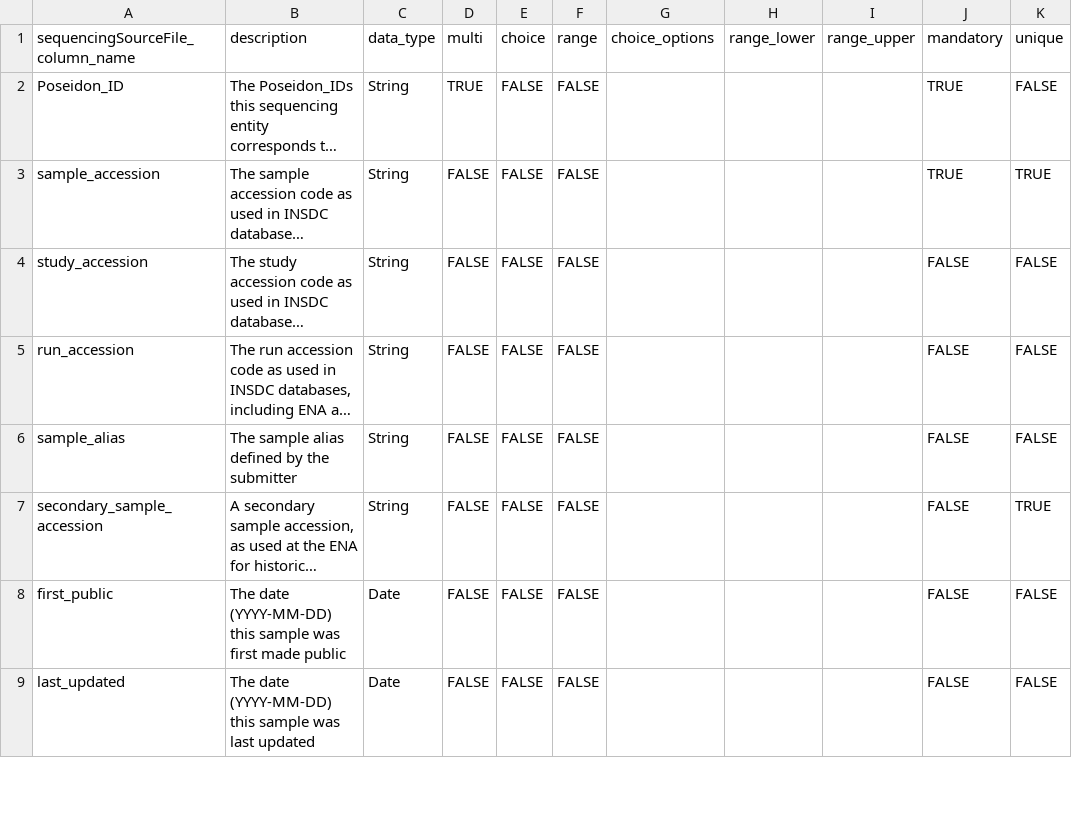
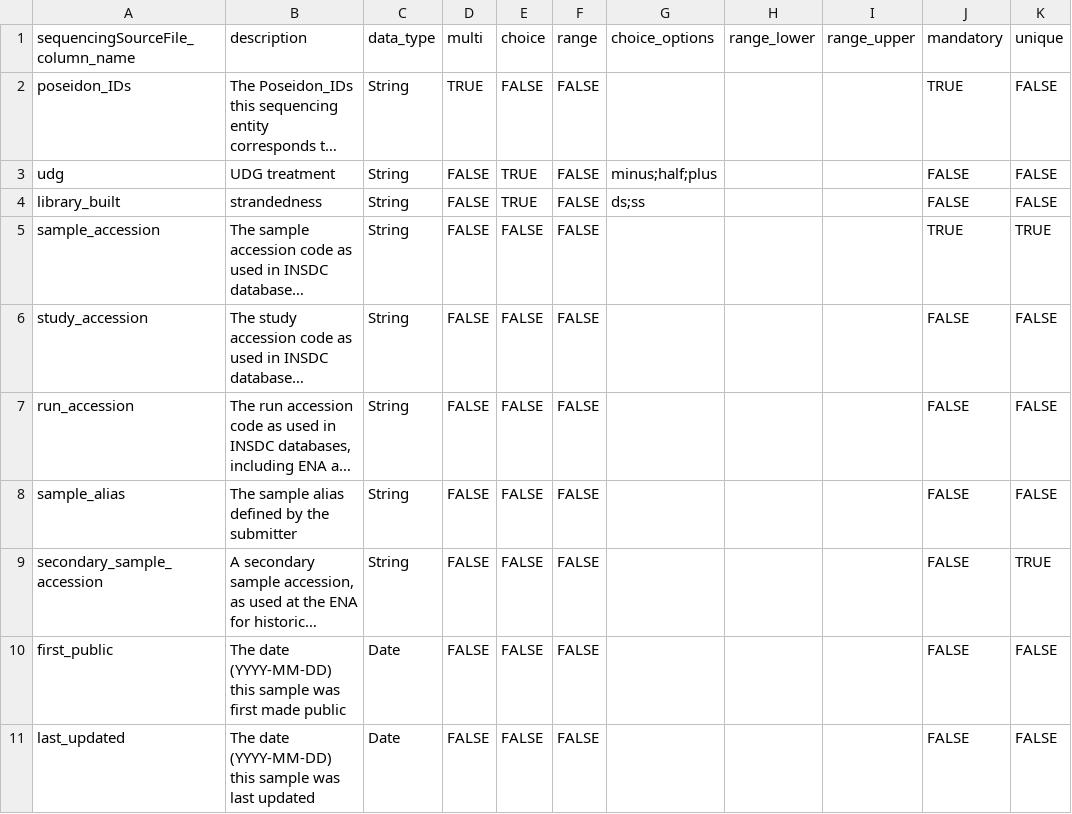
Before and after one commit to poseidon-framework/poseidon-schema, a TSV file: sequencingSourceFile_columns.tsv, drawn as a sheet; only a part is shown; long unchanged cells end in …; the diff names each change by its address in the sheet, - before the commit and + after, or states it on an @@ line.

Commit message:
added new columns to seq source file as discussed in #58

```diff
--- a/sequencingSourceFile_columns.tsv
+++ b/sequencingSourceFile_columns.tsv
-A2 (sequencingSourceFile_column_name): Poseidon_ID
+A2 (sequencingSourceFile_column_name): poseidon_IDs
+row 3: udg | UDG treatment | String | FALSE | TRUE | FALSE | minus;half;plus |  |  | FALSE | FALSE
+row 4: library_built | strandedness | String | FALSE | TRUE | FALSE | ds;ss |  |  | FALSE | FALSE
```
